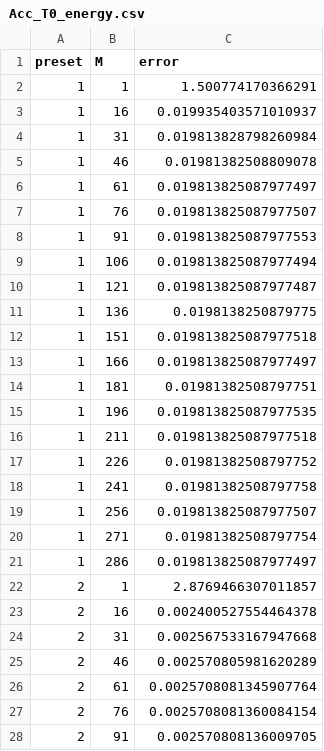
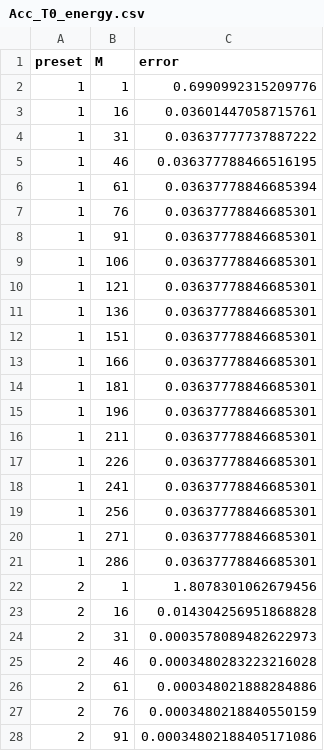
Before and after one commit to ArrogantGao/FSSoG_benchmark, a CSV file: manuscript/data/Acc_T0_energy.csv, drawn as a sheet; only a part is shown; the diff covers the shown part only.

```diff
--- a/manuscript/data/Acc_T0_energy.csv
+++ b/manuscript/data/Acc_T0_energy.csv
@@ -1,28 +1,28 @@
 preset,M,error
-1,1,1.500774170366291
-1,16,0.019935403571010937
-1,31,0.019813828798260984
-1,46,0.01981382508809078
-1,61,0.019813825087977497
-1,76,0.019813825087977507
-1,91,0.019813825087977553
-1,106,0.019813825087977494
-1,121,0.019813825087977487
-1,136,0.0198138250879775
-1,151,0.019813825087977518
-1,166,0.019813825087977497
-1,181,0.01981382508797751
-1,196,0.019813825087977535
-1,211,0.019813825087977518
-1,226,0.01981382508797752
-1,241,0.01981382508797758
-1,256,0.019813825087977507
-1,271,0.01981382508797754
-1,286,0.019813825087977497
-2,1,2.8769466307011857
-2,16,0.002400527554464378
-2,31,0.002567533167947668
-2,46,0.002570805981620289
-2,61,0.0025708081345907764
-2,76,0.0025708081360084154
-2,91,0.002570808136009705
+1,1,0.6990992315209776
+1,16,0.03601447058715761
+1,31,0.03637777737887222
+1,46,0.036377788466516195
+1,61,0.03637778846685394
+1,76,0.03637778846685301
+1,91,0.03637778846685301
+1,106,0.03637778846685301
+1,121,0.03637778846685301
+1,136,0.03637778846685301
+1,151,0.03637778846685301
+1,166,0.03637778846685301
+1,181,0.03637778846685301
+1,196,0.03637778846685301
+1,211,0.03637778846685301
+1,226,0.03637778846685301
+1,241,0.03637778846685301
+1,256,0.03637778846685301
+1,271,0.03637778846685301
+1,286,0.03637778846685301
+2,1,1.8078301062679456
+2,16,0.014304256951868828
+2,31,0.0003578089482622973
+2,46,0.0003480283223216028
+2,61,0.000348021888284886
+2,76,0.0003480218840550159
+2,91,0.00034802188405171086
```
Also changed, not shown: 93 edited cells elsewhere in this file, 5 other files.
